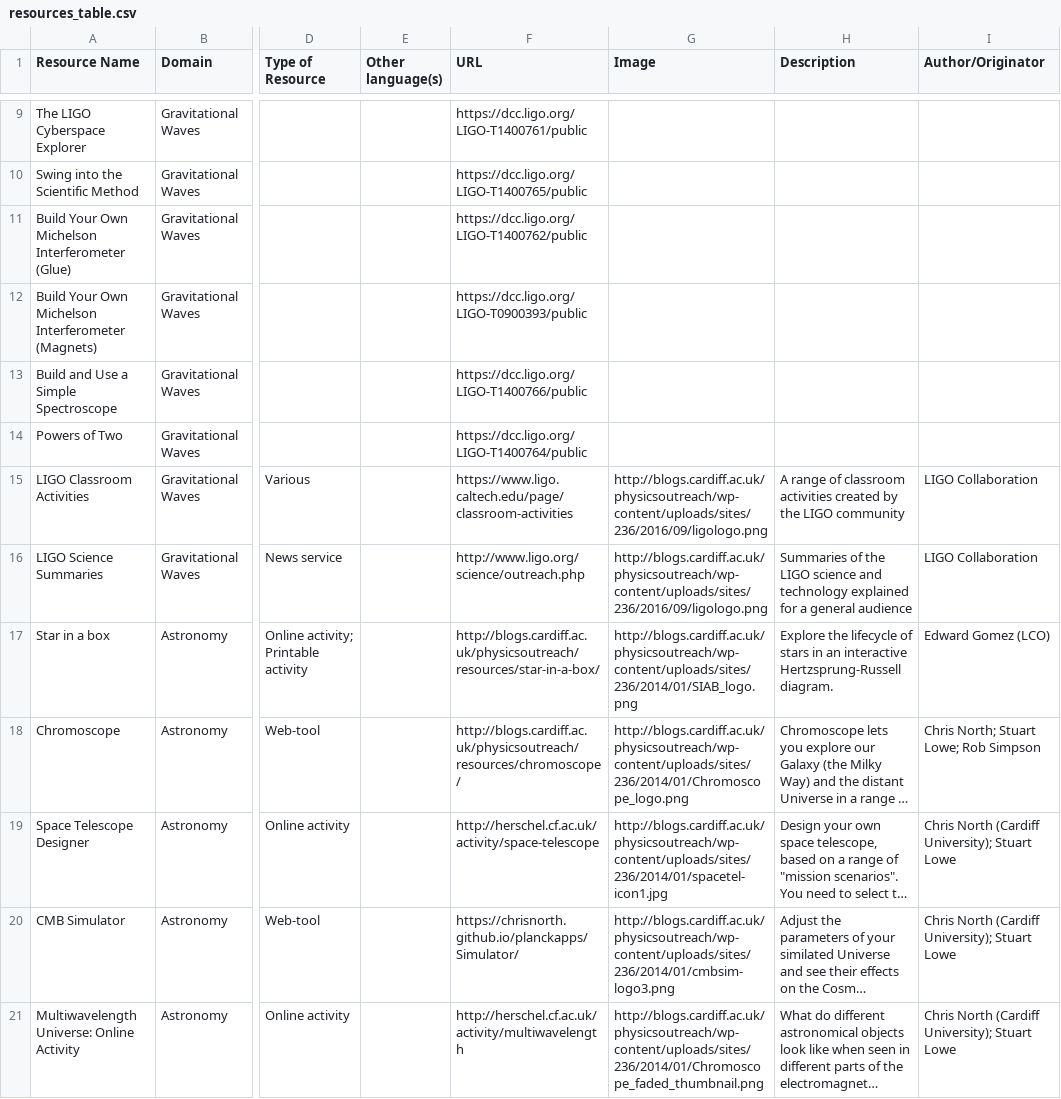
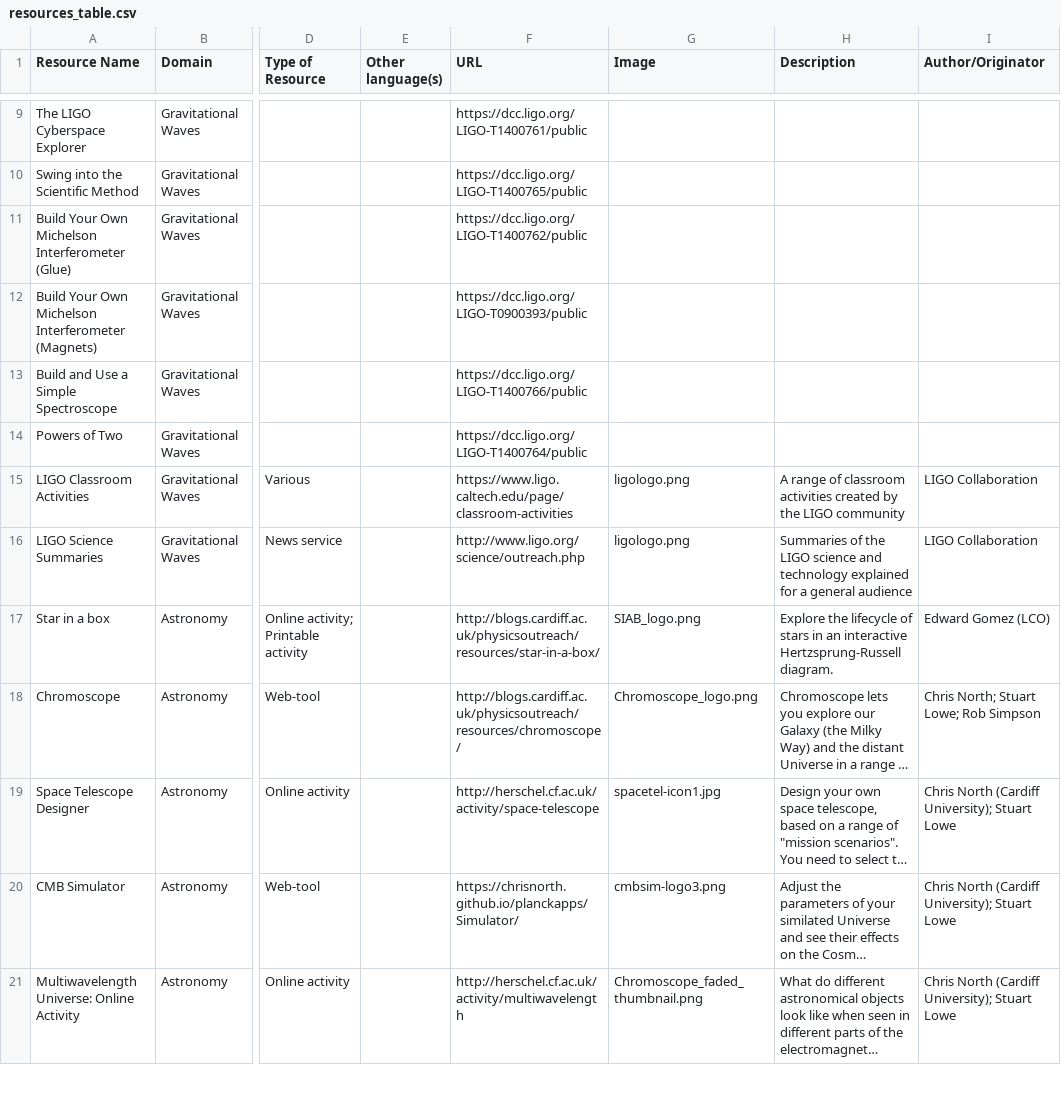
Before and after one commit to cardiffphysics/physx-resources, a CSV file: data/resources_table.csv, drawn as a sheet; only a part is shown, gaps mark what is left out; long unchanged cells end in …; the diff covers the shown part only; the diff names each change by its address in the sheet, - before the commit and + after, or states it on an @@ line.

```diff
--- a/data/resources_table.csv
+++ b/data/resources_table.csv
-G15:G16 (Image): http://blogs.cardiff.ac.uk/physicsoutreach/wp-content/uploads/sites/236/2016/09/ligologo.png
+G15:G16 (Image): ligologo.png
-G17 (Image): http://blogs.cardiff.ac.uk/physicsoutreach/wp-content/uploads/sites/236/2014/01/SIAB_logo.png
+G17 (Image): SIAB_logo.png
-G18 (Image): http://blogs.cardiff.ac.uk/physicsoutreach/wp-content/uploads/sites/236/2014/01/Chromoscope_logo.png
+G18 (Image): Chromoscope_logo.png
-G19 (Image): http://blogs.cardiff.ac.uk/physicsoutreach/wp-content/uploads/sites/236/2014/01/spacetel-icon1.jpg
+G19 (Image): spacetel-icon1.jpg
-G20 (Image): http://blogs.cardiff.ac.uk/physicsoutreach/wp-content/uploads/sites/236/2014/01/cmbsim-logo3.png
+G20 (Image): cmbsim-logo3.png
-G21 (Image): http://blogs.cardiff.ac.uk/physicsoutreach/wp-content/uploads/sites/236/2014/01/Chromoscope_faded_thumbnail.png
+G21 (Image): Chromoscope_faded_thumbnail.png
```
Also changed, not shown: 31 edited cells elsewhere in this file, data/downloaded_table.csv, 36 other files.
